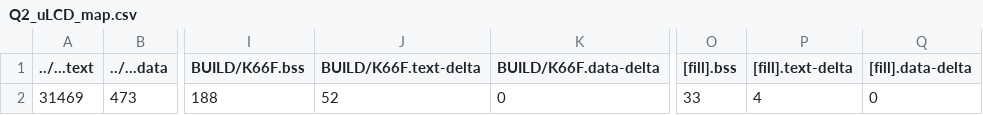
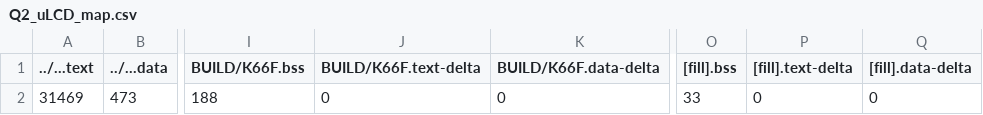
Before and after one commit to AndyLun/exam01, a CSV file: Q2_uLCD/BUILD/K66F/GCC_ARM/Q2_uLCD_map.csv, drawn as a sheet; only a part is shown, gaps mark what is left out; the diff names each change by its address in the sheet, - before the commit and + after, or states it on an @@ line.

```diff
--- a/Q2_uLCD/BUILD/K66F/GCC_ARM/Q2_uLCD_map.csv
+++ b/Q2_uLCD/BUILD/K66F/GCC_ARM/Q2_uLCD_map.csv
-J2 (BUILD/K66F.text-delta): 52
+J2 (BUILD/K66F.text-delta): 0
-P2 ([fill].text-delta): 4
+P2 ([fill].text-delta): 0
```
Also changed, not shown: 9 other files.
